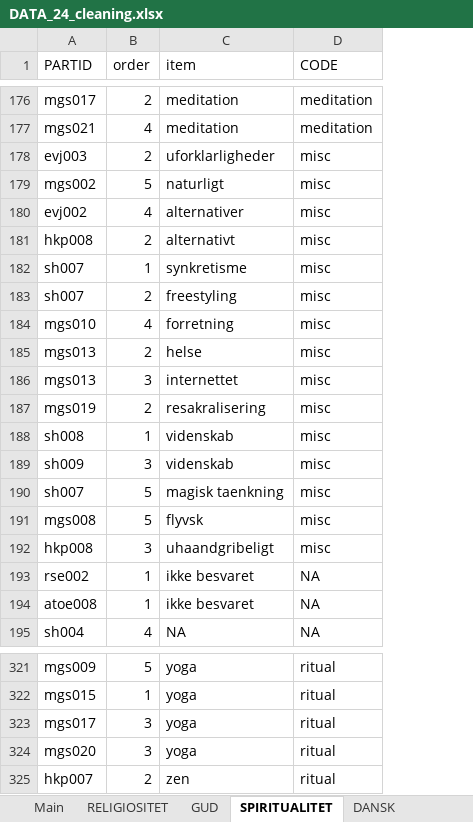
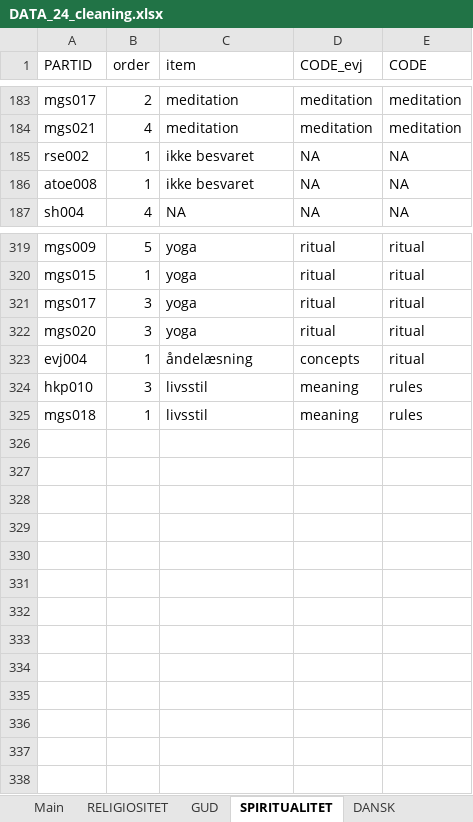
Before and after one commit to Emma-Marie/rel_projekt, an Excel workbook: data/DATA_24_cleaning.xlsx, sheet SPIRITUALITET, drawn as a sheet; only a part is shown, gaps mark what is left out; values as stored, in another font and other column widths than the file's, no borders; removed rows and columns are numbered as before the commit, all else as after; the diff covers the shown part only; the diff names each change by its address in the sheet, - before the commit and + after, or states it on an @@ line.

```diff
--- a/data/DATA_24_cleaning.xlsx (sheet SPIRITUALITET)
+++ b/data/DATA_24_cleaning.xlsx (sheet SPIRITUALITET)
+column D (CODE_evj), rows 183-187: meditation | meditation | NA | NA | NA; rows 319-322: all ritual
-row 178: evj003 | 2 | uforklarligheder | misc
-row 179: mgs002 | 5 | naturligt | misc
-row 180: evj002 | 4 | alternativer | misc
-row 181: hkp008 | 2 | alternativt | misc
-row 182: sh007 | 1 | synkretisme | misc
-row 183: sh007 | 2 | freestyling | misc
-row 184: mgs010 | 4 | forretning | misc
-row 185: mgs013 | 2 | helse | misc
-row 186: mgs013 | 3 | internettet | misc
-row 187: mgs019 | 2 | resakralisering | misc
-row 188: sh008 | 1 | videnskab | misc
-row 189: sh009 | 3 | videnskab | misc
-row 190: sh007 | 5 | magisk taenkning | misc
-row 191: mgs008 | 5 | flyvsk | misc
-row 192: hkp008 | 3 | uhaandgribeligt | misc
-row 325: hkp007 | 2 | zen | ritual
+row 323: evj004 | 1 | åndelæsning | concepts | ritual
+row 324: hkp010 | 3 | livsstil | meaning | rules
+row 325: mgs018 | 1 | livsstil | meaning | rules
```
Also changed, not shown: 48 added rows, 35 removed rows, 94 moved rows and 31 edited cells elsewhere in this sheet, sheet RELIGIOSITET, 20 other files.
